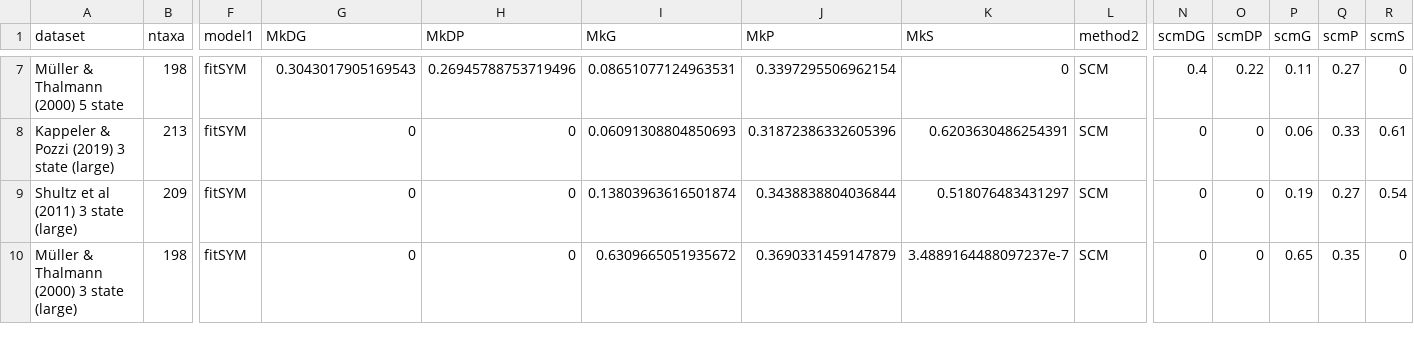
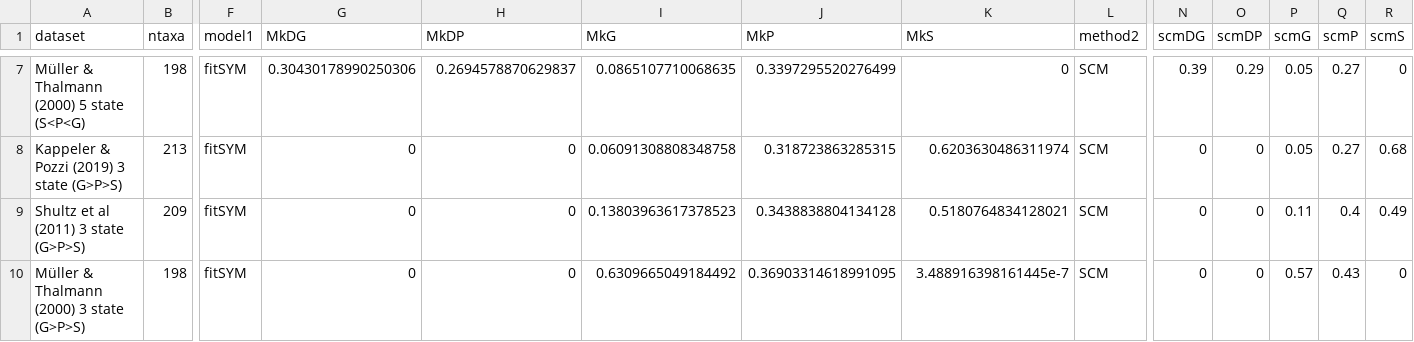
Before and after one commit to difiore/annual-reviews, a CSV file: output/Olivier_et_al_2024_phylogeny_ASR_results.csv, drawn as a sheet; only a part is shown, gaps mark what is left out; the diff covers the shown part only; the diff names each change by its address in the sheet, - before the commit and + after, or states it on an @@ line.

```diff
--- a/output/Olivier_et_al_2024_phylogeny_ASR_results.csv
+++ b/output/Olivier_et_al_2024_phylogeny_ASR_results.csv
-A7 (dataset): Müller & Thalmann (2000) 5 state
+A7 (dataset): Müller & Thalmann (2000) 5 state (S<P<G)
-G7 (MkDG): 0.3043017905169543
+G7 (MkDG): 0.30430178990250306
-H7 (MkDP): 0.26945788753719496
+H7 (MkDP): 0.2694578870629837
-I7 (MkG): 0.08651077124963531
+I7 (MkG): 0.0865107710068635
-J7 (MkP): 0.3397295506962154
+J7 (MkP): 0.3397295520276499
-N7 (scmDG): 0.4
+N7 (scmDG): 0.39
-O7 (scmDP): 0.22
+O7 (scmDP): 0.29
-P7 (scmG): 0.11
+P7 (scmG): 0.05
-A8 (dataset): Kappeler & Pozzi (2019) 3 state (large)
+A8 (dataset): Kappeler & Pozzi (2019) 3 state (G>P>S)
-I8 (MkG): 0.06091308804850693
+I8 (MkG): 0.06091308808348758
-J8 (MkP): 0.31872386332605396
+J8 (MkP): 0.318723863285315
-K8 (MkS): 0.6203630486254391
+K8 (MkS): 0.6203630486311974
-P8 (scmG): 0.06
+P8 (scmG): 0.05
-Q8 (scmP): 0.33
+Q8 (scmP): 0.27
-R8 (scmS): 0.61
+R8 (scmS): 0.68
-A9 (dataset): Shultz et al (2011) 3 state (large)
+A9 (dataset): Shultz et al (2011) 3 state (G>P>S)
-I9 (MkG): 0.13803963616501874
+I9 (MkG): 0.13803963617378523
-J9 (MkP): 0.3438838804036844
+J9 (MkP): 0.3438838804134128
-K9 (MkS): 0.518076483431297
+K9 (MkS): 0.5180764834128021
-P9 (scmG): 0.19
+P9 (scmG): 0.11
-Q9 (scmP): 0.27
+Q9 (scmP): 0.4
-R9 (scmS): 0.54
+R9 (scmS): 0.49
-A10 (dataset): Müller & Thalmann (2000) 3 state (large)
+A10 (dataset): Müller & Thalmann (2000) 3 state (G>P>S)
-I10 (MkG): 0.6309665051935672
+I10 (MkG): 0.6309665049184492
-J10 (MkP): 0.3690331459147879
+J10 (MkP): 0.36903314618991095
-K10 (MkS): 3.4889164488097237e-7
+K10 (MkS): 3.488916398161445e-7
-P10 (scmG): 0.65
+P10 (scmG): 0.57
-Q10 (scmP): 0.35
+Q10 (scmP): 0.43
```
Also changed, not shown: 37 edited cells elsewhere in this file, output/Kuderna_et_al_2023_phylogeny_ASR_results.csv, output/combined_ASR_results.csv, 43 other files.
